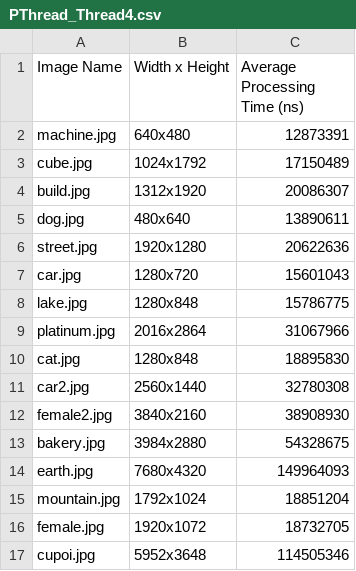
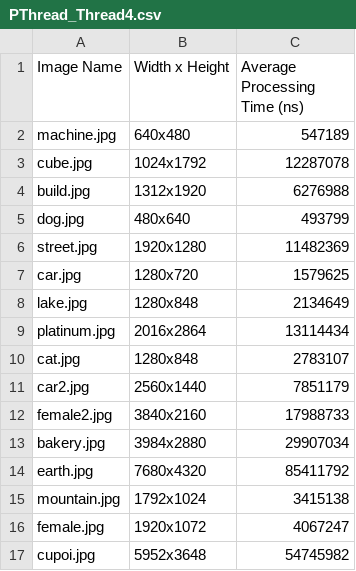
Before and after one commit to CentaureaHO/ParallelProgram, a CSV file: Canny_x86/PThread_Thread4.csv, drawn as a sheet.

```diff
--- a/Canny_x86/PThread_Thread4.csv
+++ b/Canny_x86/PThread_Thread4.csv
@@ -1,17 +1,17 @@
 Image Name,Width x Height,Average Processing Time (ns)
-machine.jpg,640x480,12873391
-cube.jpg,1024x1792,17150489
-build.jpg,1312x1920,20086307
-dog.jpg,480x640,13890611
-street.jpg,1920x1280,20622636
-car.jpg,1280x720,15601043
-lake.jpg,1280x848,15786775
-platinum.jpg,2016x2864,31067966
-cat.jpg,1280x848,18895830
-car2.jpg,2560x1440,32780308
-female2.jpg,3840x2160,38908930
-bakery.jpg,3984x2880,54328675
-earth.jpg,7680x4320,149964093
-mountain.jpg,1792x1024,18851204
-female.jpg,1920x1072,18732705
-cupoi.jpg,5952x3648,114505346
+machine.jpg,640x480,547189
+cube.jpg,1024x1792,12287078
+build.jpg,1312x1920,6276988
+dog.jpg,480x640,493799
+street.jpg,1920x1280,11482369
+car.jpg,1280x720,1579625
+lake.jpg,1280x848,2134649
+platinum.jpg,2016x2864,13114434
+cat.jpg,1280x848,2783107
+car2.jpg,2560x1440,7851179
+female2.jpg,3840x2160,17988733
+bakery.jpg,3984x2880,29907034
+earth.jpg,7680x4320,85411792
+mountain.jpg,1792x1024,3415138
+female.jpg,1920x1072,4067247
+cupoi.jpg,5952x3648,54745982
```
Also changed, not shown: 6 other files.
